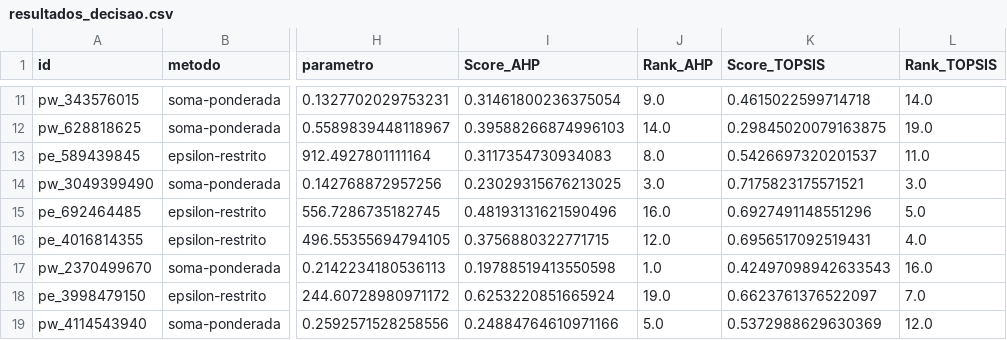
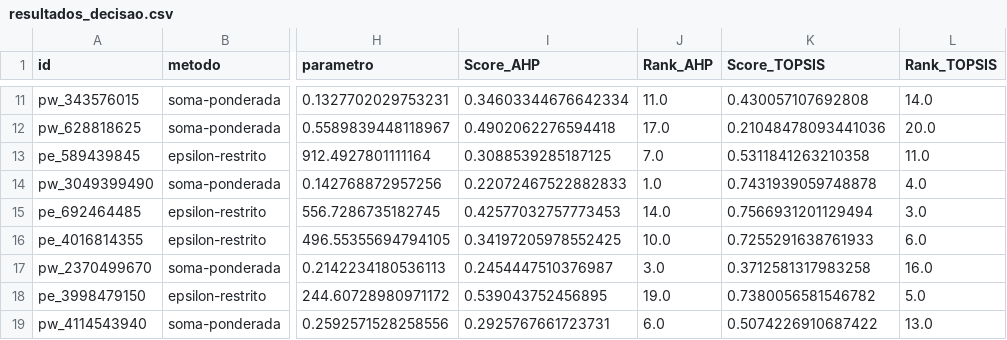
Before and after one commit to AndreRezende1999/tc-teoria-da-decisao-tsp, a CSV file: outputs/resultados_decisao.csv, drawn as a sheet; only a part is shown, gaps mark what is left out; the diff covers the shown part only; the diff names each change by its address in the sheet, - before the commit and + after, or states it on an @@ line.

```diff
--- a/outputs/resultados_decisao.csv
+++ b/outputs/resultados_decisao.csv
-I11 (Score_AHP): 0.31461800236375054
+I11 (Score_AHP): 0.34603344676642334
-J11 (Rank_AHP): 9.0
+J11 (Rank_AHP): 11.0
-K11 (Score_TOPSIS): 0.4615022599714718
+K11 (Score_TOPSIS): 0.430057107692808
-I12 (Score_AHP): 0.39588266874996103
+I12 (Score_AHP): 0.4902062276594418
-J12 (Rank_AHP): 14.0
+J12 (Rank_AHP): 17.0
-K12 (Score_TOPSIS): 0.29845020079163875
+K12 (Score_TOPSIS): 0.21048478093441036
-L12 (Rank_TOPSIS): 19.0
+L12 (Rank_TOPSIS): 20.0
-I13 (Score_AHP): 0.3117354730934083
+I13 (Score_AHP): 0.3088539285187125
-J13 (Rank_AHP): 8.0
+J13 (Rank_AHP): 7.0
-K13 (Score_TOPSIS): 0.5426697320201537
+K13 (Score_TOPSIS): 0.5311841263210358
-I14 (Score_AHP): 0.23029315676213025
+I14 (Score_AHP): 0.22072467522882833
-J14 (Rank_AHP): 3.0
+J14 (Rank_AHP): 1.0
-K14 (Score_TOPSIS): 0.7175823175571521
+K14 (Score_TOPSIS): 0.7431939059748878
-L14 (Rank_TOPSIS): 3.0
+L14 (Rank_TOPSIS): 4.0
-I15 (Score_AHP): 0.48193131621590496
+I15 (Score_AHP): 0.42577032757773453
-J15 (Rank_AHP): 16.0
+J15 (Rank_AHP): 14.0
-K15 (Score_TOPSIS): 0.6927491148551296
+K15 (Score_TOPSIS): 0.7566931201129494
-L15 (Rank_TOPSIS): 5.0
+L15 (Rank_TOPSIS): 3.0
-I16 (Score_AHP): 0.3756880322771715
+I16 (Score_AHP): 0.34197205978552425
-J16 (Rank_AHP): 12.0
+J16 (Rank_AHP): 10.0
-K16 (Score_TOPSIS): 0.6956517092519431
+K16 (Score_TOPSIS): 0.7255291638761933
-L16 (Rank_TOPSIS): 4.0
+L16 (Rank_TOPSIS): 6.0
-I17 (Score_AHP): 0.19788519413550598
+I17 (Score_AHP): 0.2454447510376987
-J17 (Rank_AHP): 1.0
+J17 (Rank_AHP): 3.0
-K17 (Score_TOPSIS): 0.42497098942633543
+K17 (Score_TOPSIS): 0.3712581317983258
-I18 (Score_AHP): 0.6253220851665924
+I18 (Score_AHP): 0.539043752456895
-K18 (Score_TOPSIS): 0.6623761376522097
+K18 (Score_TOPSIS): 0.7380056581546782
-L18 (Rank_TOPSIS): 7.0
+L18 (Rank_TOPSIS): 5.0
-I19 (Score_AHP): 0.24884764610971166
+I19 (Score_AHP): 0.2925767661723731
-J19 (Rank_AHP): 5.0
+J19 (Rank_AHP): 6.0
-K19 (Score_TOPSIS): 0.5372988629630369
+K19 (Score_TOPSIS): 0.5074226910687422
-L19 (Rank_TOPSIS): 12.0
+L19 (Rank_TOPSIS): 13.0
```
Also changed, not shown: 36 edited cells elsewhere in this file, 4 other files.
